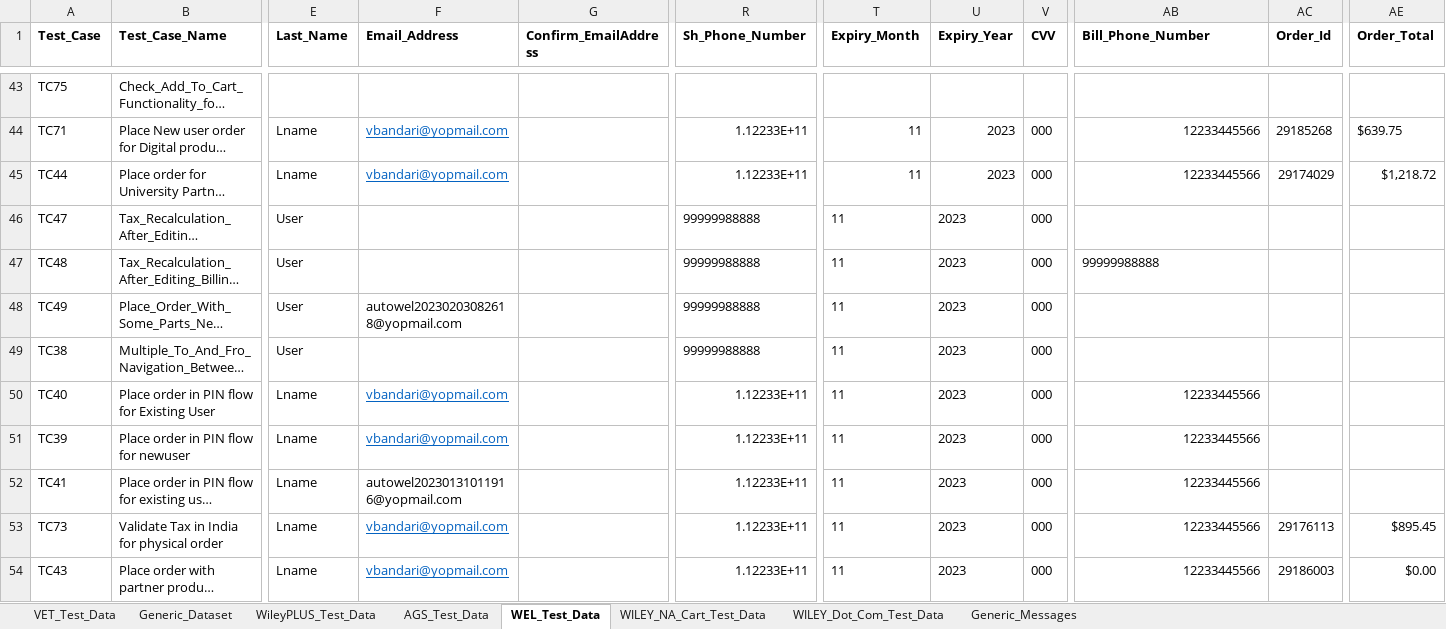
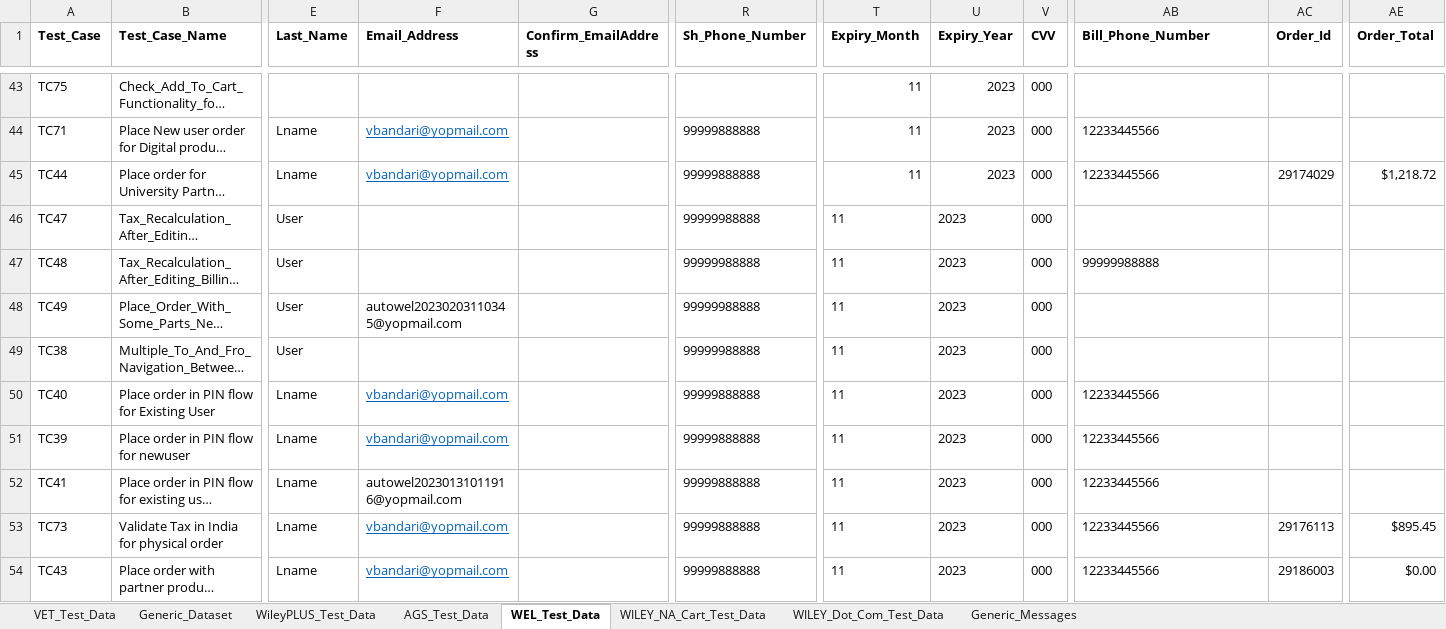
Before and after one commit to gsaha99/Ecommerce_QA, an Excel workbook: Test Data/Automation_Datasheet.xlsx, sheet WEL_Test_Data, drawn as a sheet; only a part is shown, gaps mark what is left out; long unchanged cells end in …; values as stored, in another font and other column widths than the file's, no borders; the diff covers the shown part only; the diff names each change by its address in the sheet, - before the commit and + after, or states it on an @@ line.

```diff
--- a/Test Data/Automation_Datasheet.xlsx (sheet WEL_Test_Data)
+++ b/Test Data/Automation_Datasheet.xlsx (sheet WEL_Test_Data)
-T43 (Expiry_Month): (empty)
+T43 (Expiry_Month): 11
-U43 (Expiry_Year): (empty)
+U43 (Expiry_Year): 2023
-V43 (CVV): (empty)
+V43 (CVV): 000
-R44:R45 (Sh_Phone_Number): 1.12233E+11
+R44:R45 (Sh_Phone_Number): 99999888888
-AB44:AB45 alignment: right
+AB44:AB45 alignment: left
-AC44 (Order_Id): 29185268
+AC44 (Order_Id): (empty)
-AE44 (Order_Total): $639.75
+AE44 (Order_Total): (empty)
-F48 (Email_Address): autowel20230203082618@yopmail.com
+F48 (Email_Address): autowel20230203110345@yopmail.com
-R50:R54 (Sh_Phone_Number): 1.12233E+11
+R50:R54 (Sh_Phone_Number): 99999888888
-AB50:AB54 alignment: right
+AB50:AB54 alignment: left
```
Also changed, not shown: 6 added rows, 54 edited cells and cell formats elsewhere in this sheet, sheet WILEY_NA_Cart_Test_Data, 28 other files.
